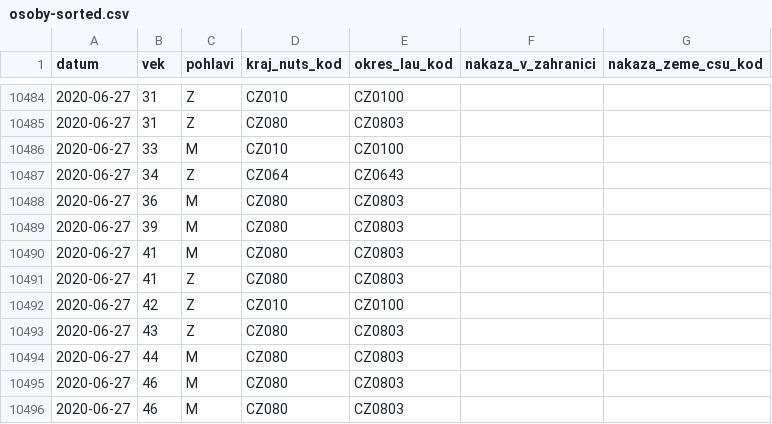
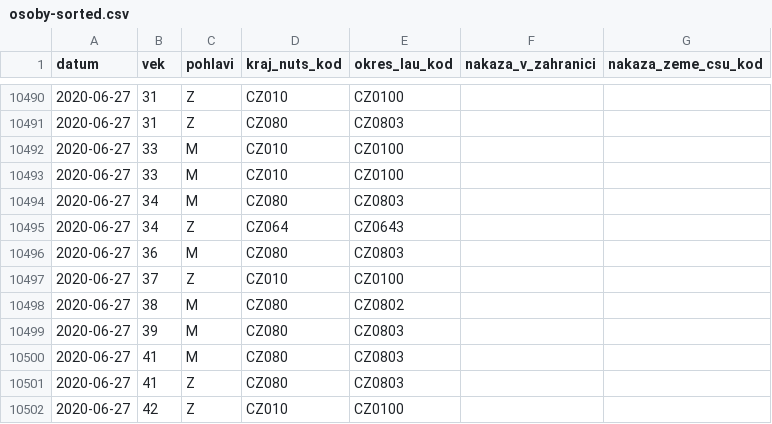
Before and after one commit to martin-majlis/covid-19, a CSV file: data/backup/onemocneni-aktualne.mzcr.cz_covid-19-v2/osoby-sorted.csv, drawn as a sheet; only a part is shown, gaps mark what is left out; the shorter side is filled out with more unchanged rows; the diff covers the shown part only.

Commit message:
Automatic data update - sort - 2020-06-28 00:00:01+00:00

```diff
--- a/data/backup/onemocneni-aktualne.mzcr.cz_covid-19-v2/osoby-sorted.csv
+++ b/data/backup/onemocneni-aktualne.mzcr.cz_covid-19-v2/osoby-sorted.csv
@@ -10486,4 +10492,8 @@
 2020-06-27,33,M,CZ010,CZ0100,,
+2020-06-27,33,M,CZ010,CZ0100,,
+2020-06-27,34,M,CZ080,CZ0803,,
 2020-06-27,34,Z,CZ064,CZ0643,,
 2020-06-27,36,M,CZ080,CZ0803,,
+2020-06-27,37,Z,CZ010,CZ0100,,
+2020-06-27,38,M,CZ080,CZ0802,,
 2020-06-27,39,M,CZ080,CZ0803,,
```
Also changed, not shown: 18 added rows and 1 removed row elsewhere in this file, data/backup/onemocneni-aktualne.mzcr.cz_covid-19/osoby-sorted.csv.
